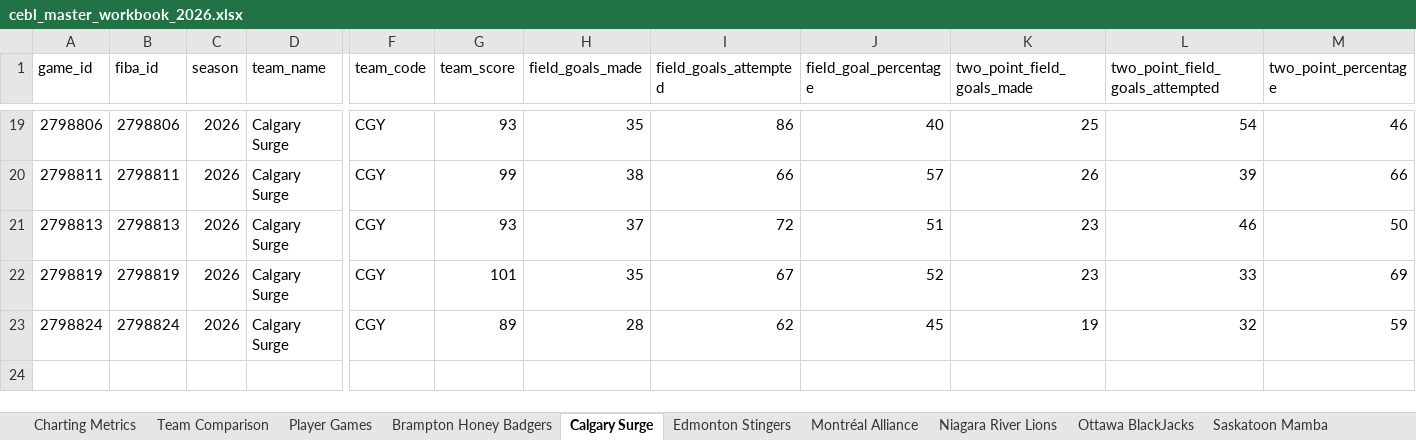
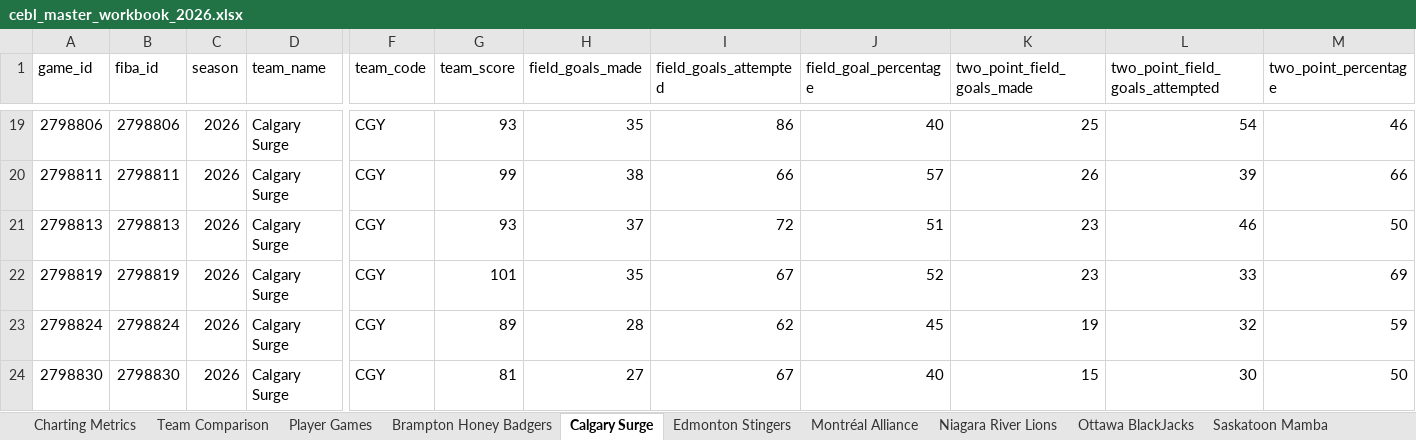
Before and after one commit to Ztillz/cebl-boxscore-tracker, an Excel workbook: data/exports/cebl_master_workbook_2026.xlsx, sheet Calgary Surge, drawn as a sheet; only a part is shown, gaps mark what is left out; values as stored, in another font and other column widths than the file's, no borders; rows hold the shown columns only; the diff names each change by its address in the sheet, - before the commit and + after, or states it on an @@ line.

```diff
--- a/data/exports/cebl_master_workbook_2026.xlsx (sheet Calgary Surge)
+++ b/data/exports/cebl_master_workbook_2026.xlsx (sheet Calgary Surge)
+row 24: 2798830 | 2798830 | 2026 | Calgary Surge | CGY | 81 | 27 | 67 | 40 | 15 | 30 | 50
```
Also changed, not shown: sheet Player Games, sheet Team Comparison, sheet Charting Metrics, sheet Saskatoon Mamba, sheet Edmonton Stingers, sheet Winnipeg Sea Bears, 2 more sheets, 10 other files.
